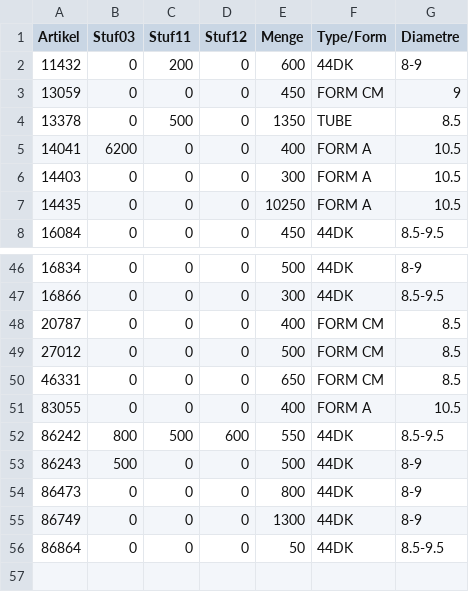
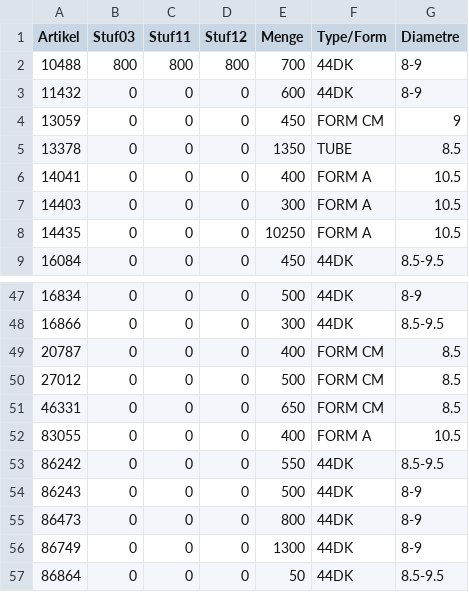
Before and after one commit to CryKun-Sudo/flying-dog-beers, a CSV file: local_data/sheet2.csv, drawn as a sheet; only a part is shown, gaps mark what is left out.

Commit message:
python update 1

```diff
--- a/local_data/sheet2.csv
+++ b/local_data/sheet2.csv
@@ -1,6 +1,7 @@
 Artikel,Stuf03,Stuf11,Stuf12,Menge,Type/Form,Diametre
-11432,0,200,0,600,44DK,8-9
+10488,800,800,800,700,44DK,8-9
+11432,0,0,0,600,44DK,8-9
 13059,0,0,0,450,FORM CM,9
-13378,0,500,0,1350,TUBE,8.5
-14041,6200,0,0,400,FORM A,10.5
+13378,0,0,0,1350,TUBE,8.5
+14041,0,0,0,400,FORM A,10.5
 14403,0,0,0,300,FORM A,10.5
@@ -51,4 +52,4 @@ Artikel,Stuf03,Stuf11,Stuf12,Menge,Type/Form,Diametre
 83055,0,0,0,400,FORM A,10.5
-86242,800,500,600,550,44DK,8.5-9.5
-86243,500,0,0,500,44DK,8-9
+86242,0,0,0,550,44DK,8.5-9.5
+86243,0,0,0,500,44DK,8-9
 86473,0,0,0,800,44DK,8-9
```
